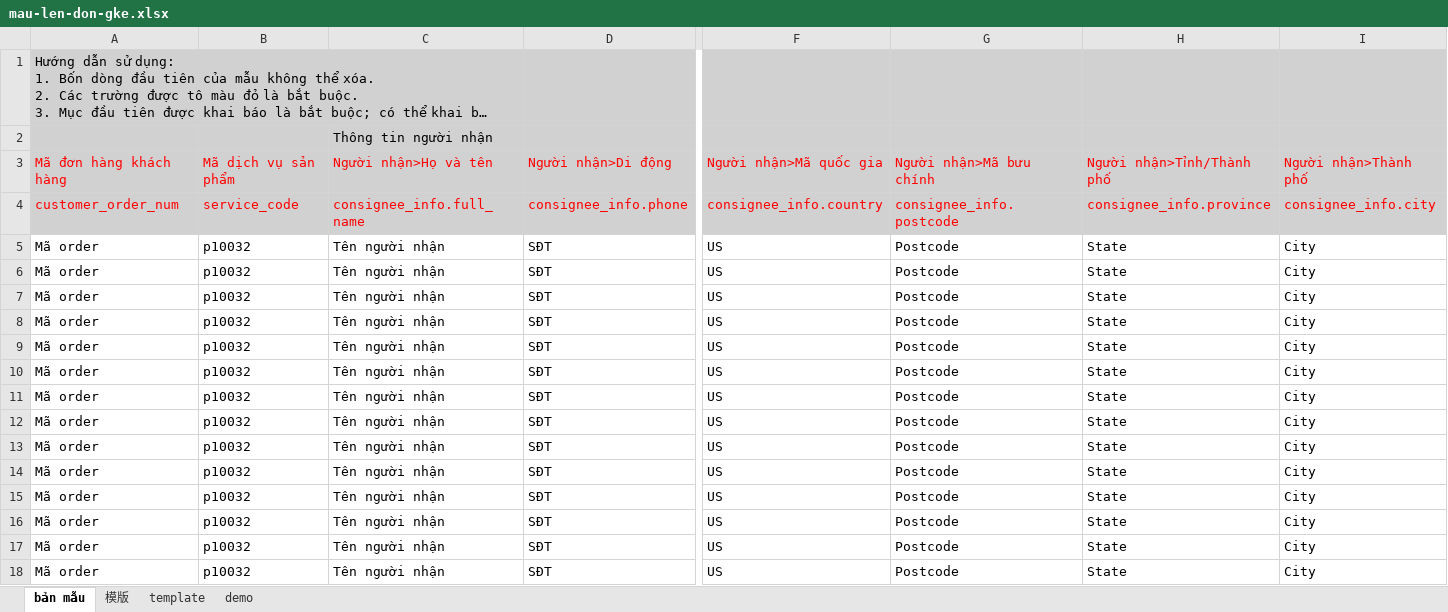
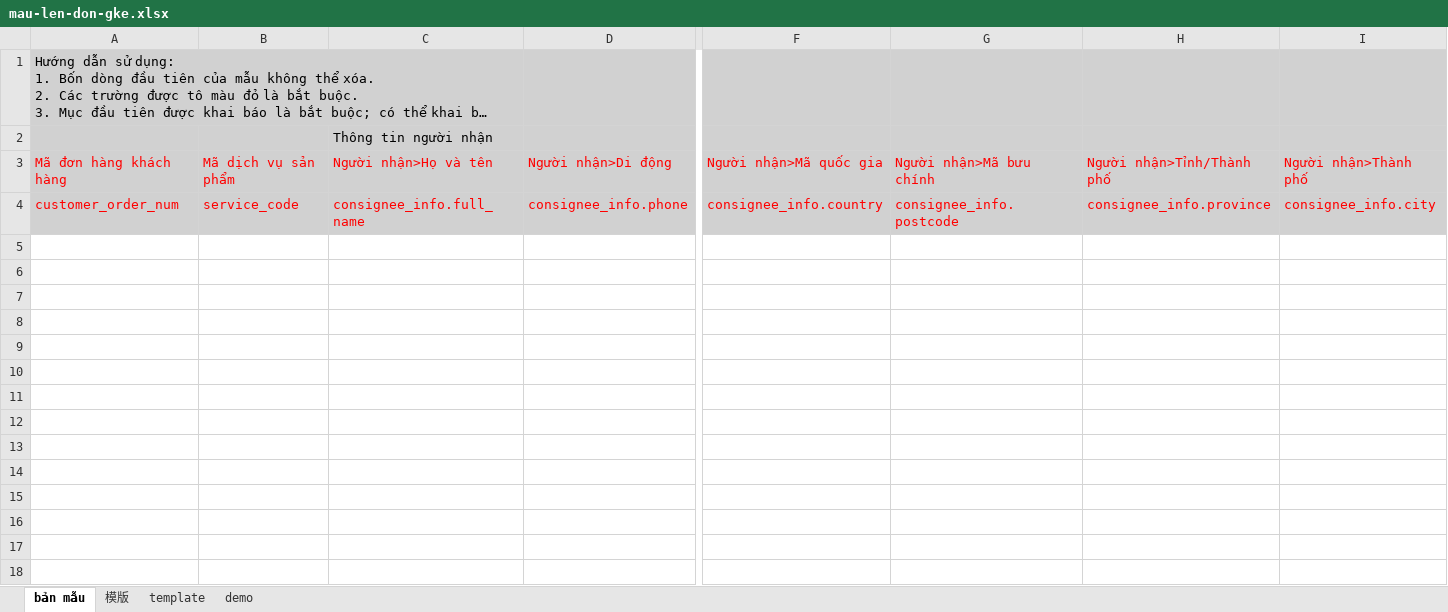
Before and after one commit to Jirawat17/webapp, an Excel workbook: assets/gke/mau-len-don-gke.xlsx, sheet bản mẫu, drawn as a sheet; only a part is shown, gaps mark what is left out; long unchanged cells end in …; values as stored, in another font and other column widths than the file's, no borders; rows hold the shown columns only; the diff names each change by its address in the sheet, - before the commit and + after, or states it on an @@ line.

```diff
--- a/assets/gke/mau-len-don-gke.xlsx (sheet bản mẫu)
+++ b/assets/gke/mau-len-don-gke.xlsx (sheet bản mẫu)
-B1:C1 fill: #D1D1D1
+B1:C1 fill: none
-row 5: Mã order | p10032 | Tên người nhận | SĐT | US | Postcode | State | City
-row 6: Mã order | p10032 | Tên người nhận | SĐT | US | Postcode | State | City
-row 7: Mã order | p10032 | Tên người nhận | SĐT | US | Postcode | State | City
-row 8: Mã order | p10032 | Tên người nhận | SĐT | US | Postcode | State | City
-row 9: Mã order | p10032 | Tên người nhận | SĐT | US | Postcode | State | City
-row 10: Mã order | p10032 | Tên người nhận | SĐT | US | Postcode | State | City
-row 11: Mã order | p10032 | Tên người nhận | SĐT | US | Postcode | State | City
-row 12: Mã order | p10032 | Tên người nhận | SĐT | US | Postcode | State | City
-row 13: Mã order | p10032 | Tên người nhận | SĐT | US | Postcode | State | City
-row 14: Mã order | p10032 | Tên người nhận | SĐT | US | Postcode | State | City
-row 15: Mã order | p10032 | Tên người nhận | SĐT | US | Postcode | State | City
-row 16: Mã order | p10032 | Tên người nhận | SĐT | US | Postcode | State | City
-row 17: Mã order | p10032 | Tên người nhận | SĐT | US | Postcode | State | City
-row 18: Mã order | p10032 | Tên người nhận | SĐT | US | Postcode | State | City
```
Also changed, not shown: sheet demo, sheet template, sheet 模版, 8 other files.
